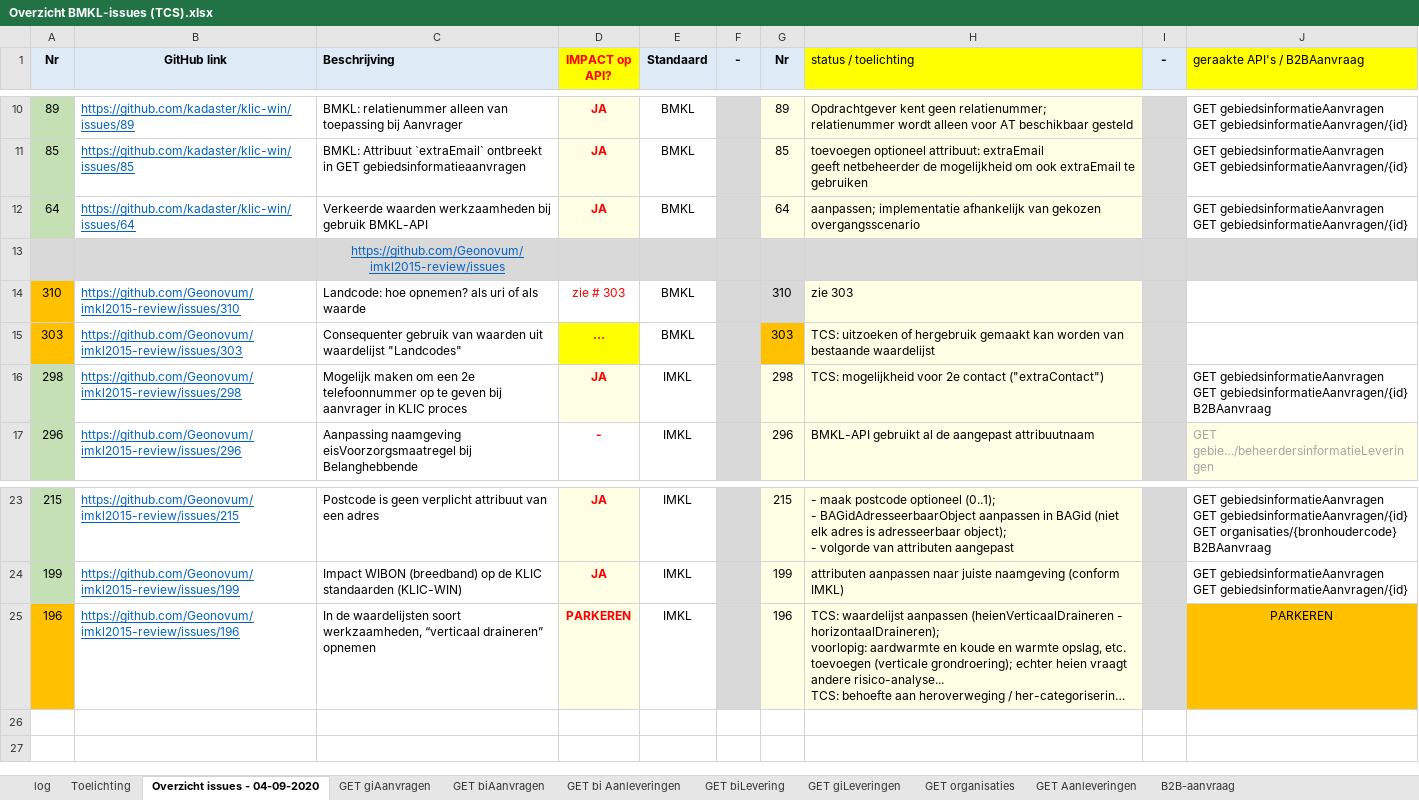
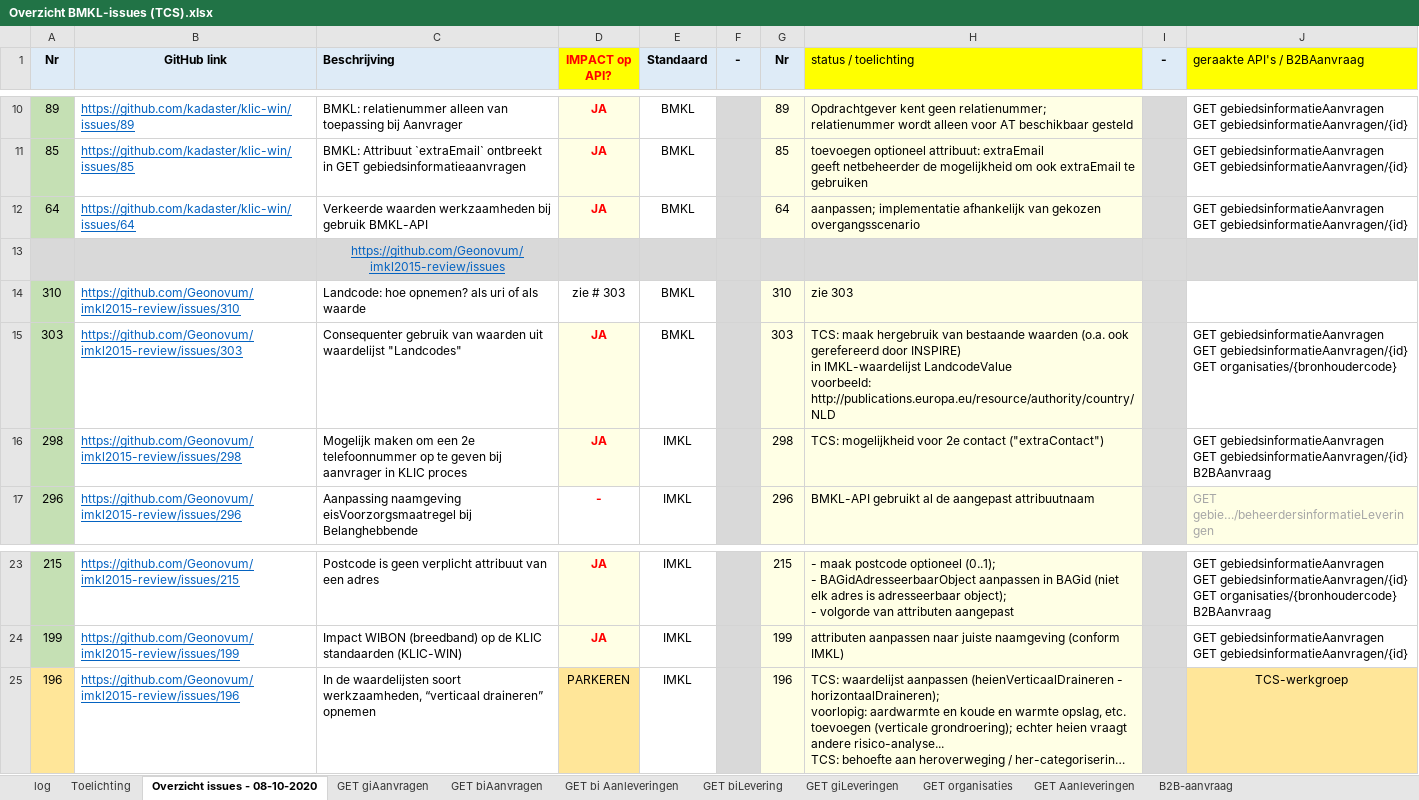
Before and after one commit to kadaster/klic-win, an Excel workbook: Beheren standaarden KLIC/Overzicht BMKL-issues (TCS).xlsx, sheet Overzicht issues - 08-10-2020, drawn as a sheet; only a part is shown, gaps mark what is left out; long unchanged cells end in …; values as stored, in another font and other column widths than the file's, no borders; ↵ is a line break in a cell; the diff names each change by its address in the sheet, - before the commit and + after, or states it on an @@ line.

```diff
--- a/Beheren standaarden KLIC/Overzicht BMKL-issues (TCS).xlsx (sheet Overzicht issues - 08-10-2020)
+++ b/Beheren standaarden KLIC/Overzicht BMKL-issues (TCS).xlsx (sheet Overzicht issues - 08-10-2020)
-sheet tab: Overzicht issues - 04-09-2020
+sheet tab: Overzicht issues - 08-10-2020
-A14:A15 fill: #FFC000
+A14:A15 fill: #C5E0B4
-D14 text colour: #FF0000
+D14 text colour: black
-G14 fill: #D9D9D9
+G14 fill: #FFFFE5
-D15 (IMPACT op API?): …
+D15 (IMPACT op API?): JA
-D15 fill: #FFFF00
+D15 fill: #FFFFE5
-G15 fill: #FFC000
+G15 fill: #FFFFE5
-H15 (status / toelichting): TCS: uitzoeken of hergebruik gemaakt kan worden van bestaande waardelijst
+H15 (status / toelichting): TCS: maak hergebruik van bestaande waarden (o.a. ook gerefereerd door INSPIRE) ↵ in IMKL-waardelijst LandcodeValue ↵ voorbeeld: http://publications.europa.eu/resource/authority/country/NLD
-J15 (geraakte API's / B2BAanvraag): (empty)
+J15 (geraakte API's / B2BAanvraag): GET gebiedsinformatieAanvragen ↵ GET gebiedsinformatieAanvragen/{id} ↵ GET organisaties/{bronhoudercode}
-A25 fill: #FFC000
+A25 fill: #FFE699
@@ D25 text colour: #FF0000 → black, fill: #FFFFE5 → #FFE699, bold: on → off @@
-J25 (geraakte API's / B2BAanvraag): PARKEREN
+J25 (geraakte API's / B2BAanvraag): TCS-werkgroep
-J25 fill: #FFC000
+J25 fill: #FFE699
```
Also changed, not shown: sheet GET organisaties, sheet GET bi Aanleveringen, sheet GET Aanleveringen, sheet GET giAanvragen, sheet GET biAanvragen, sheet GET giLeveringen, 2 more sheets, 2 other files.
